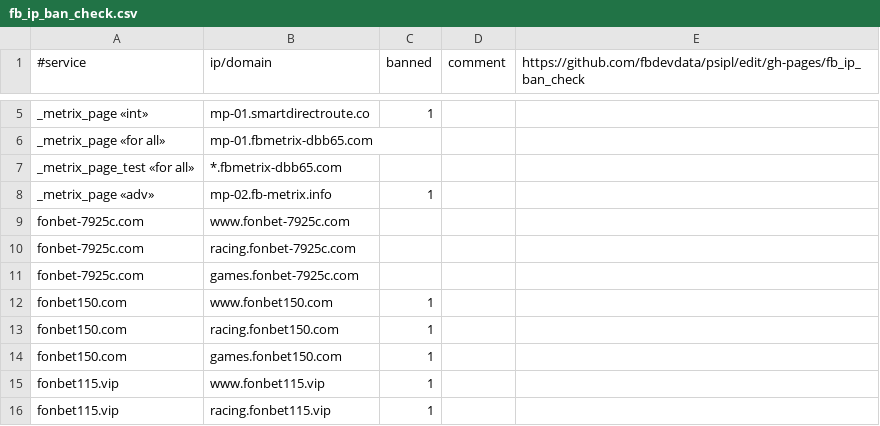
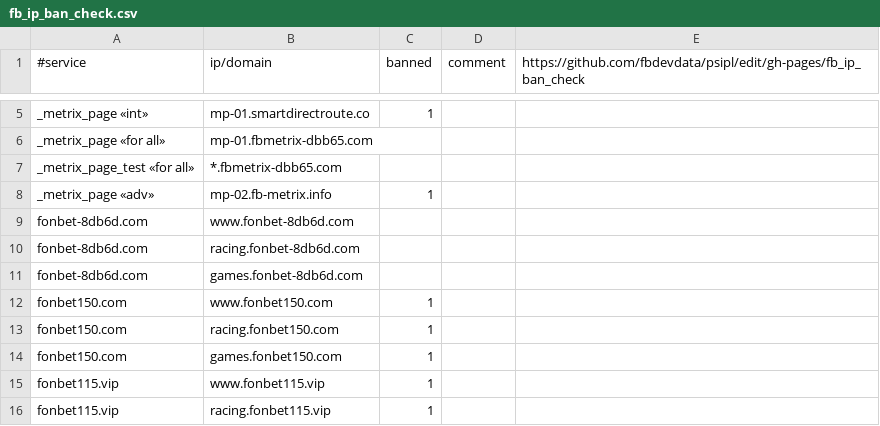
Before and after one commit to fbdevdata/psipl, a CSV file: fb_ip_ban_check.csv, drawn as a sheet; only a part is shown, gaps mark what is left out; removed rows and columns are numbered as before the commit, all else as after; the diff names each change by its address in the sheet, - before the commit and + after, or states it on an @@ line.

Commit message:
Update fb_ip_ban_check.csv

```diff
--- a/fb_ip_ban_check.csv
+++ b/fb_ip_ban_check.csv
-row 9: fonbet-7925c.com | www.fonbet-7925c.com
-row 10: fonbet-7925c.com | racing.fonbet-7925c.com
-row 11: fonbet-7925c.com | games.fonbet-7925c.com
+row 9: fonbet-8db6d.com | www.fonbet-8db6d.com
+row 10: fonbet-8db6d.com | racing.fonbet-8db6d.com
+row 11: fonbet-8db6d.com | games.fonbet-8db6d.com
```
